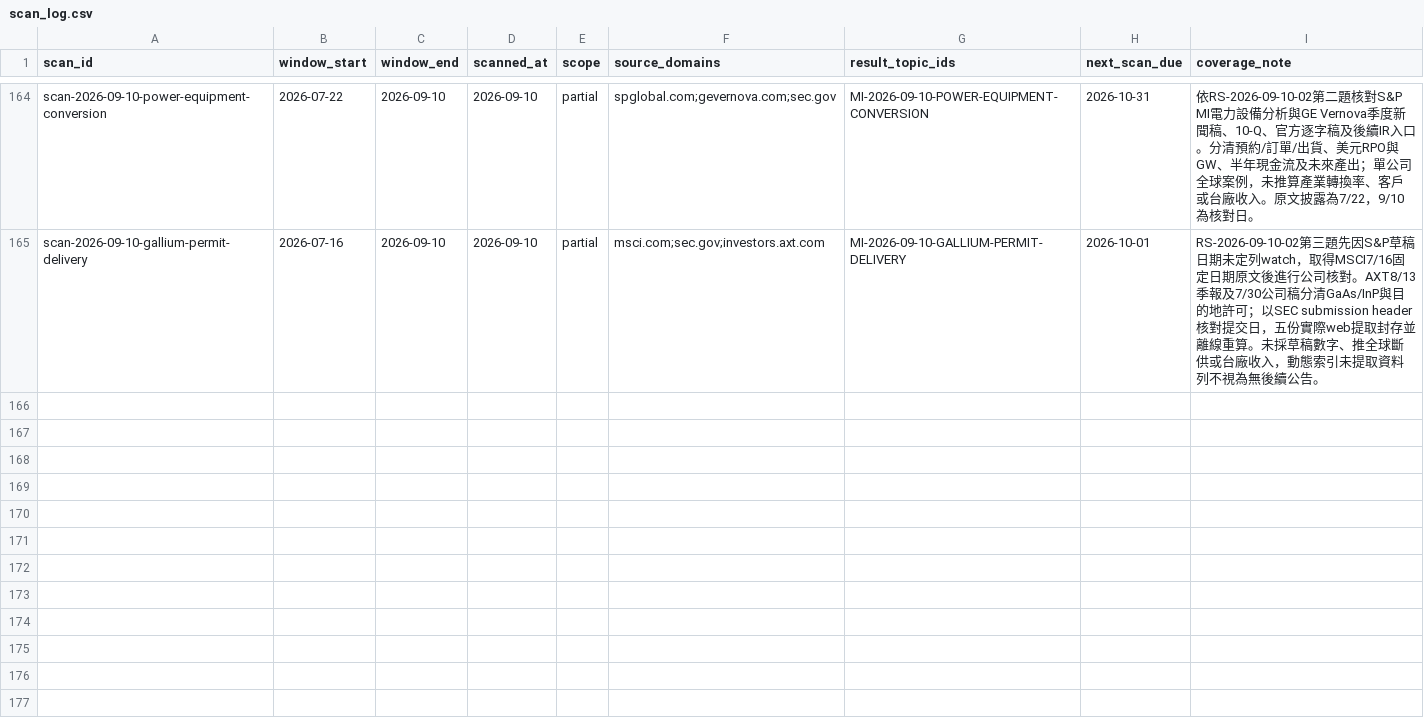
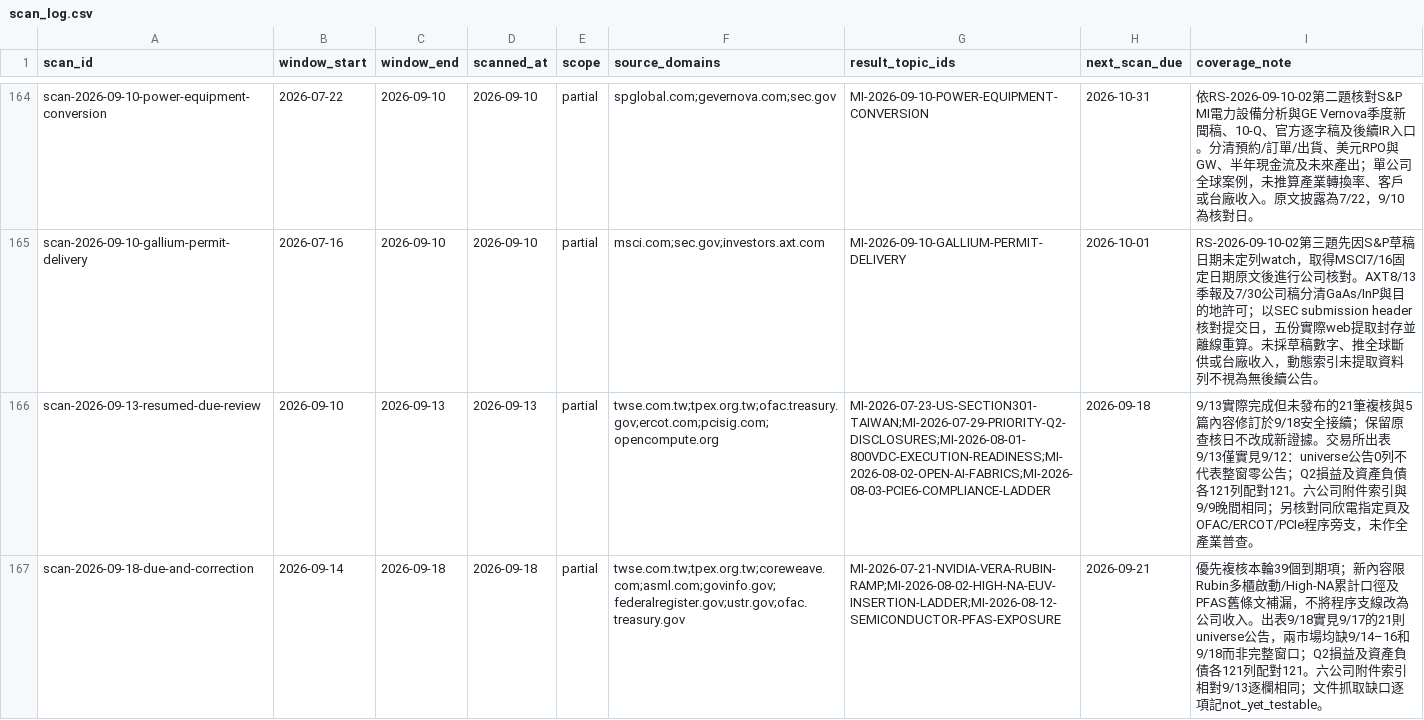
Before and after one commit to DennisLiuCk/strong-weak-scanner, a CSV file: notes/research_topics/scan_log.csv, drawn as a sheet; only a part is shown, gaps mark what is left out; the diff names each change by its address in the sheet, - before the commit and + after, or states it on an @@ line.

```diff
--- a/notes/research_topics/scan_log.csv
+++ b/notes/research_topics/scan_log.csv
+row 166: scan-2026-09-13-resumed-due-review | 2026-09-10 | 2026-09-13 | 2026-09-13 | partial | twse.com.tw;tpex.org.tw;ofac.treasury.gov;ercot.com;pcisig.com;opencompute.org | MI-2026-07-23-US-SECTION301-TAIWAN;MI-2026-07-29-PRIORITY-Q2-DISCLOSURES;MI-2026-08-01-800VDC-EXECUTION-READINESS;MI-2026-08-02-OPEN-AI-FABRICS;MI-2026-08-03-PCIE6-COMPLIANCE-LADDER | 2026-09-18 | 9/13實際完成但未發布的21筆複核與5篇內容修訂於9/18安全接續；保留原查核日不改成新證據。交易所出表9/13僅實見9/12：universe公告0列不代表整窗零公告；Q2損益及資產負債各121列配對121。六公司附件索引與9/9晚間相同；另核對同欣電指定頁及OFAC/ERCOT/PCIe程序旁支，未作全產業普查。
+row 167: scan-2026-09-18-due-and-correction | 2026-09-14 | 2026-09-18 | 2026-09-18 | partial | twse.com.tw;tpex.org.tw;coreweave.com;asml.com;govinfo.gov;federalregister.gov;ustr.gov;ofac.treasury.gov | MI-2026-07-21-NVIDIA-VERA-RUBIN-RAMP;MI-2026-08-02-HIGH-NA-EUV-INSERTION-LADDER;MI-2026-08-12-SEMICONDUCTOR-PFAS-EXPOSURE | 2026-09-21 | 優先複核本輪39個到期項；新內容限Rubin多櫃啟動/High-NA累計口徑及PFAS舊條文補漏，不將程序支線改為公司收入。出表9/18實見9/17的21則universe公告，兩市場均缺9/14–16和9/18而非完整窗口；Q2損益及資產負債各121列配對121。六公司附件索引相對9/13逐欄相同；文件抓取缺口逐項記not_yet_testable。
```
Also changed, not shown: config/knowledge_concepts.csv, 25 other files.
